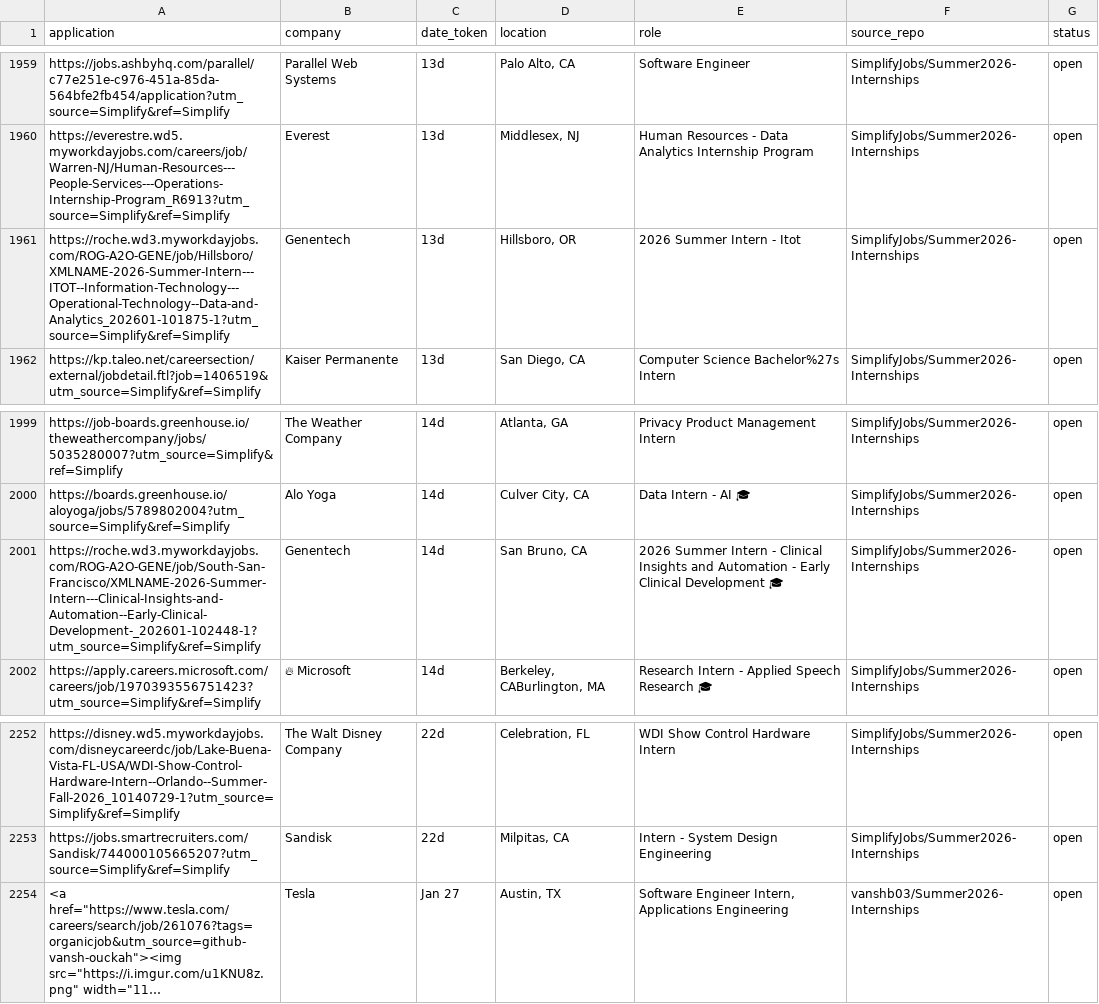
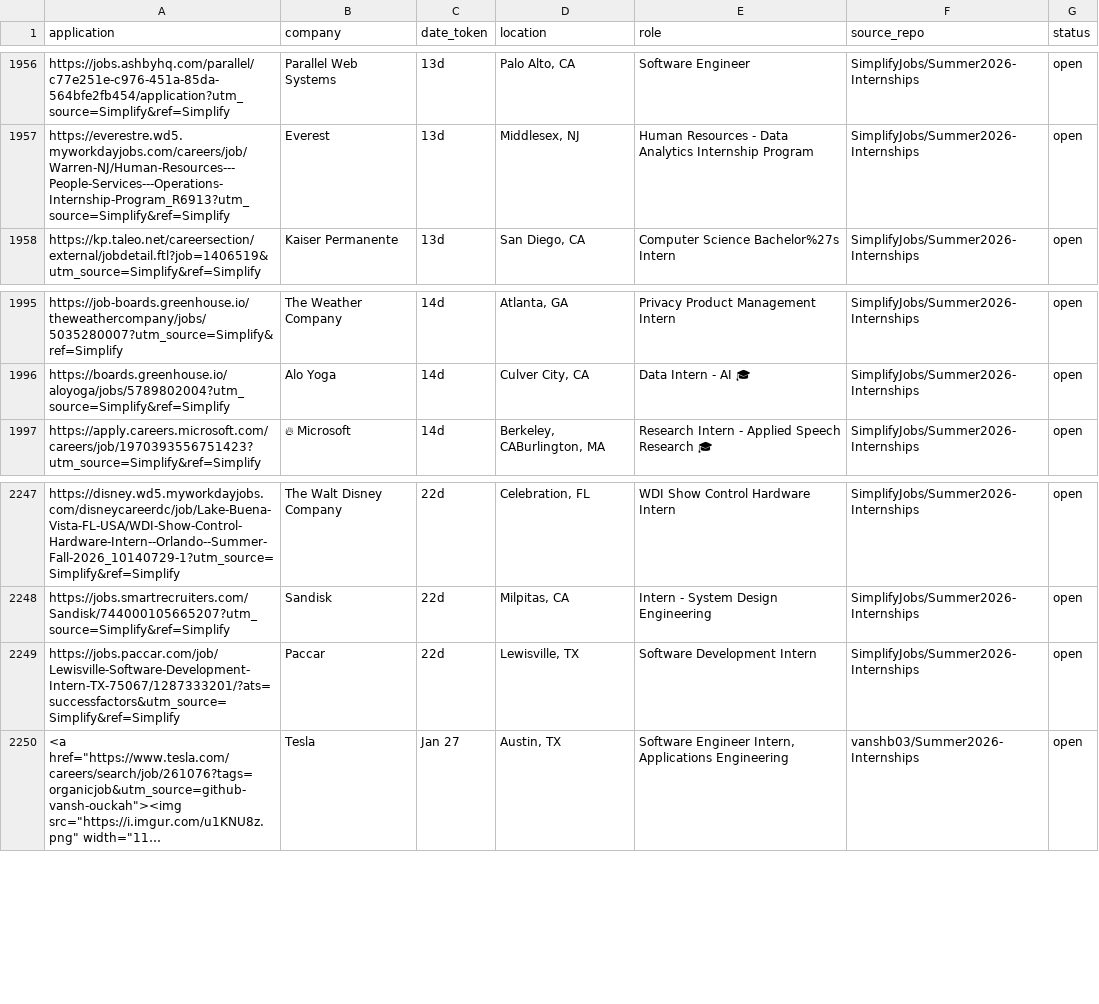
Before and after one commit to vats98754/job-fetcher, a CSV file: internships_us_canada.csv, drawn as a sheet; only a part is shown, gaps mark what is left out; long unchanged cells end in …; removed rows and columns are numbered as before the commit, all else as after; the diff covers the shown part only; the diff names each change by its address in the sheet, - before the commit and + after, or states it on an @@ line.

```diff
--- a/internships_us_canada.csv
+++ b/internships_us_canada.csv
-row 1961: https://roche.wd3.myworkdayjobs.com/ROG-A2O-GENE/job/Hillsboro/XMLNAME-2026-Summer-Intern---ITOT--Information-Technology---Operational-Technology--Data-and-Analytics_202601-101875-1?utm_source=Simplify&ref=Simplify | Genentech | 13d | Hillsboro, OR | 2026 Summer Intern - Itot | SimplifyJobs/Summer2026-Internships | open
-row 2001: https://roche.wd3.myworkdayjobs.com/ROG-A2O-GENE/job/South-San-Francisco/XMLNAME-2026-Summer-Intern---Clinical-Insights-and-Automation--Early-Clinical-Development-_202601-102448-1?utm_source=Simplify&ref=Simplify | Genentech | 14d | San Bruno, CA | 2026 Summer Intern - Clinical Insights and Automation - Early Clinical Development 🎓 | SimplifyJobs/Summer2026-Internships | open
+row 2249: https://jobs.paccar.com/job/Lewisville-Software-Development-Intern-TX-75067/1287333201/?ats=successfactors&utm_source=Simplify&ref=Simplify | Paccar | 22d | Lewisville, TX | Software Development Intern | SimplifyJobs/Summer2026-Internships | open
```
Also changed, not shown: 1 added row and 4 removed rows elsewhere in this file.
